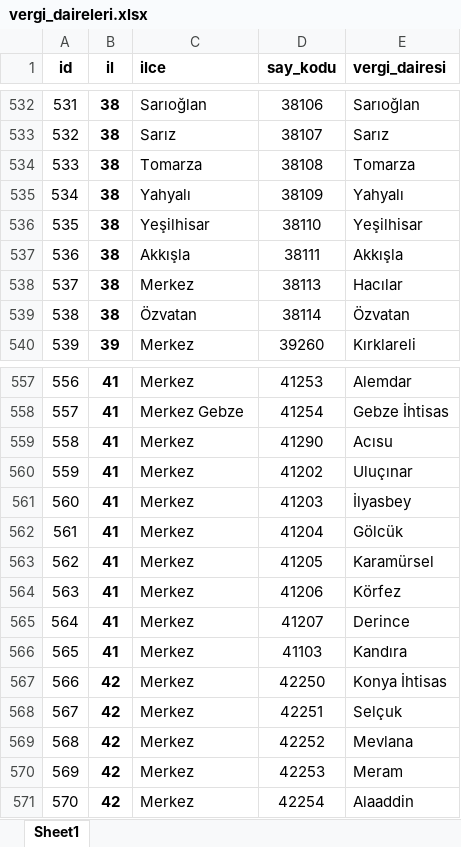
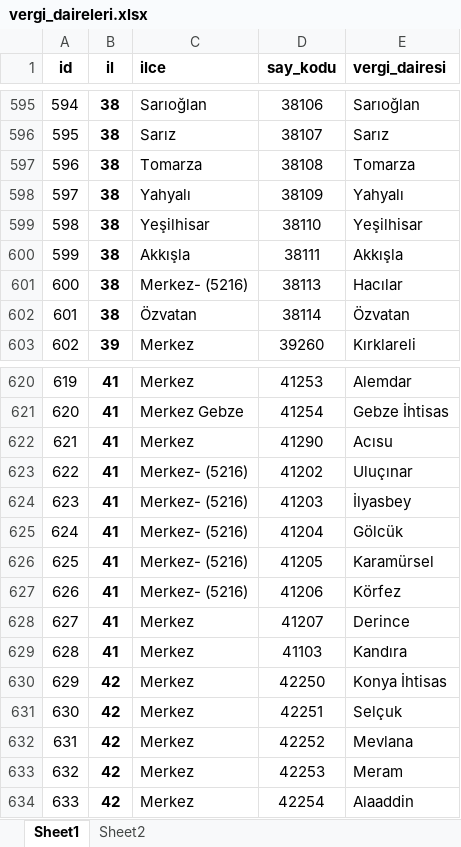
Before and after one commit to mustafagenc/vergidaireleri, an Excel workbook: vergi_daireleri.xlsx, sheet Sheet1, drawn as a sheet; only a part is shown, gaps mark what is left out; values as stored, in another font and other column widths than the file's, no borders; addresses are those after the commit; the diff covers the shown part only; the diff names each change by its address in the sheet, - before the commit and + after, or states it on an @@ line.

```diff
--- a/vergi_daireleri.xlsx (sheet Sheet1)
+++ b/vergi_daireleri.xlsx (sheet Sheet1)
+sheet tab: Sheet2
@@ column A (id) renumbered from row 566 down @@
-C601 (ilce): Merkez
+C601 (ilce): Merkez- (5216)
-C623:C627 (ilce): Merkez
+C623:C627 (ilce): Merkez- (5216)
```
Also changed, not shown: 63 added rows elsewhere in this sheet, 3 other files.
